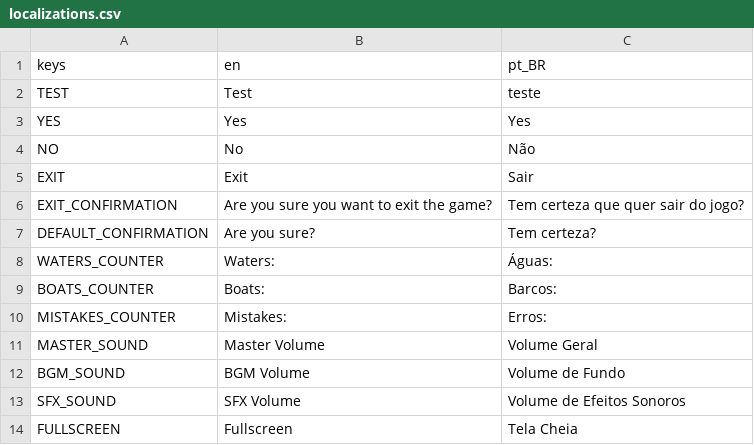
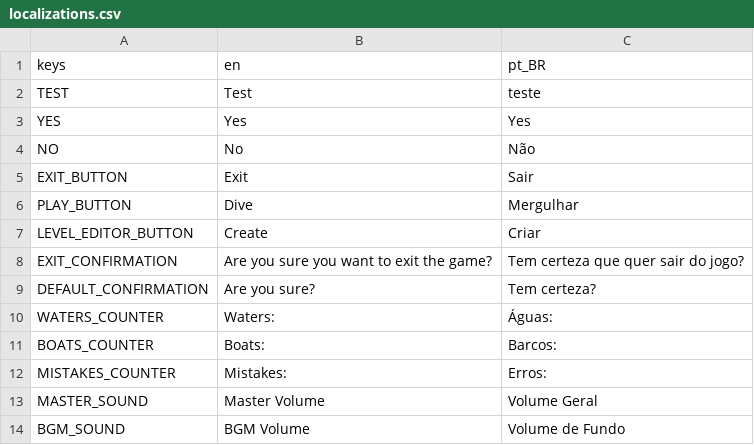
Before and after one commit to MarvellousSoft/liquidum, a CSV file: project/localization/localizations.csv, drawn as a sheet; only a part is shown; the shorter side is filled out with more unchanged rows.

Commit message:
Working on level hub

```diff
--- a/project/localization/localizations.csv
+++ b/project/localization/localizations.csv
@@ -4,3 +4,5 @@ YES,Yes,Yes
 NO,No,Não
-EXIT,Exit,Sair
+EXIT_BUTTON,Exit,Sair
+PLAY_BUTTON,Dive,Mergulhar
+LEVEL_EDITOR_BUTTON,Create,Criar
 EXIT_CONFIRMATION,Are you sure you want to exit the game?,Tem certeza que quer sair do jogo?
```
Also changed, not shown: 12 other files.
